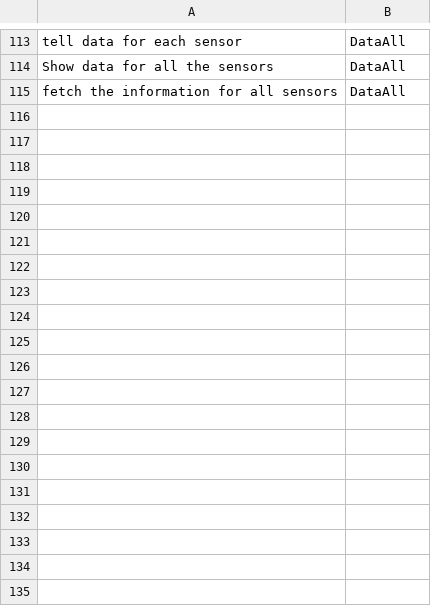
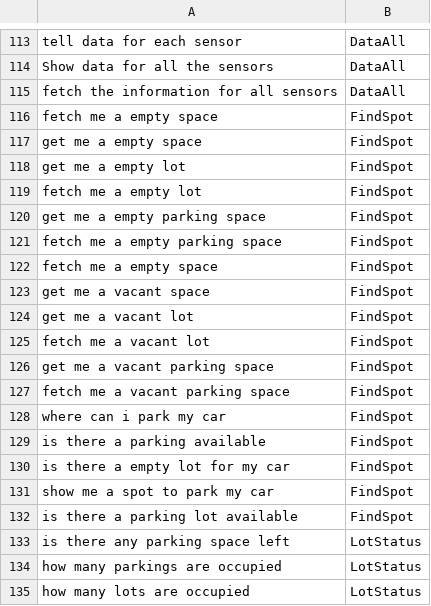
Before and after one commit to coderkant/first, a CSV file: IoT_dataset.csv, drawn as a sheet; only a part is shown, gaps mark what is left out; the diff covers the shown part only; the diff names each change by its address in the sheet, - before the commit and + after, or states it on an @@ line.

Commit message:
added parking actions to the dataset

```diff
--- a/IoT_dataset.csv
+++ b/IoT_dataset.csv
+row 116: fetch me a empty space | FindSpot
+row 117: get me a empty space | FindSpot
+row 118: get me a empty lot | FindSpot
+row 119: fetch me a empty lot | FindSpot
+row 120: get me a empty parking space | FindSpot
+row 121: fetch me a empty parking space | FindSpot
+row 122: fetch me a empty space | FindSpot
+row 123: get me a vacant space | FindSpot
+row 124: get me a vacant lot | FindSpot
+row 125: fetch me a vacant lot | FindSpot
+row 126: get me a vacant parking space | FindSpot
+row 127: fetch me a vacant parking space | FindSpot
+row 128: where can i park my car | FindSpot
+row 129: is there a parking available | FindSpot
+row 130: is there a empty lot for my car | FindSpot
+row 131: show me a spot to park my car | FindSpot
+row 132: is there a parking lot available | FindSpot
+row 133: is there any parking space left | LotStatus
+row 134: how many parkings are occupied | LotStatus
+row 135: how many lots are occupied | LotStatus
```
Also changed, not shown: 10 added rows elsewhere in this file.
